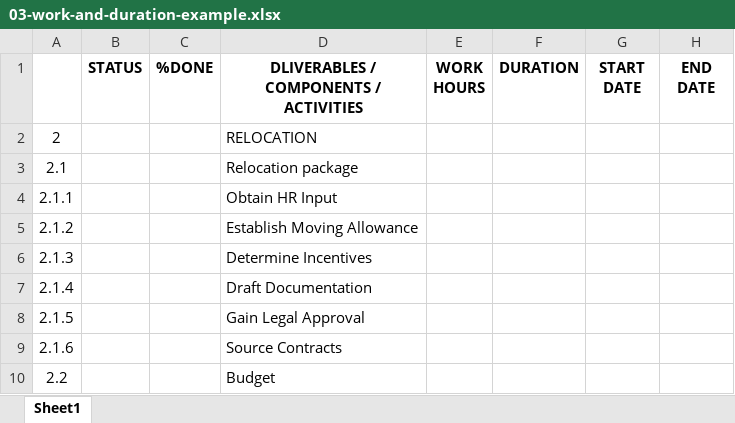
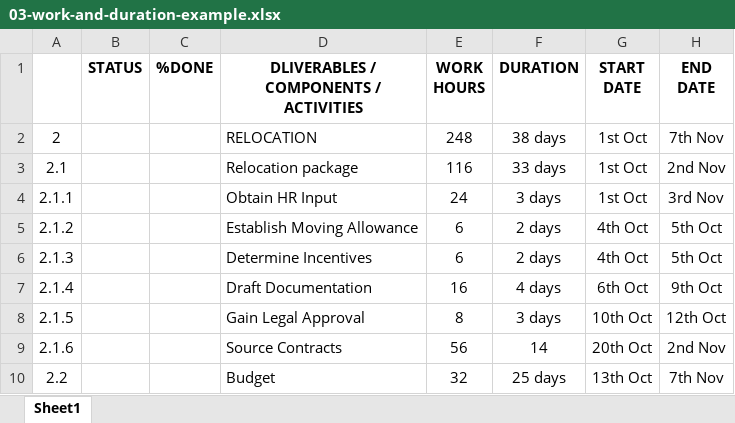
Before and after one commit to xuyuji9000/miscellaneous-playground, an Excel workbook: 03-project-management-playground/01-PMFUPM/Chapter04-Planning/02-create-a-project-schedule/03-work-and-duration-example.xlsx, sheet Sheet1, drawn as a sheet; only a part is shown; values as stored, in another font and other column widths than the file's, no borders; the diff covers the shown part only; the diff names each change by its address in the sheet, - before the commit and + after, or states it on an @@ line.

Commit message:
#53 03-project-management-playground/01-PMFUPM/Chapter04-Planning/02-create-a-project-schedule/03-work-and-duration-example.xlsx filling in the missing Work hours, Duration, Start Date, End date

```diff
--- a/03-project-management-playground/01-PMFUPM/Chapter04-Planning/02-create-a-project-schedule/03-work-and-duration-example.xlsx (sheet Sheet1)
+++ b/03-project-management-playground/01-PMFUPM/Chapter04-Planning/02-create-a-project-schedule/03-work-and-duration-example.xlsx (sheet Sheet1)
-E2 (WORK HOURS): (empty)
+E2 (WORK HOURS): 248
-F2 (DURATION): (empty)
+F2 (DURATION): 38 days
-G2:G4 (START DATE): (empty)
+G2:G4 (START DATE): 1st Oct
-H2 (END DATE): (empty)
+H2 (END DATE): 7th Nov
-E3 (WORK HOURS): (empty)
+E3 (WORK HOURS): 116
-F3 (DURATION): (empty)
+F3 (DURATION): 33 days
-H3 (END DATE): (empty)
+H3 (END DATE): 2nd Nov
-E4 (WORK HOURS): (empty)
+E4 (WORK HOURS): 24
-F4 (DURATION): (empty)
+F4 (DURATION): 3 days
-H4 (END DATE): (empty)
+H4 (END DATE): 3rd Nov
-E5:E6 (WORK HOURS): (empty)
+E5:E6 (WORK HOURS): 6
-F5:F6 (DURATION): (empty)
+F5:F6 (DURATION): 2 days
-G5:G6 (START DATE): (empty)
+G5:G6 (START DATE): 4th Oct
-H5:H6 (END DATE): (empty)
+H5:H6 (END DATE): 5th Oct
-E7 (WORK HOURS): (empty)
+E7 (WORK HOURS): 16
-F7 (DURATION): (empty)
+F7 (DURATION): 4 days
-G7 (START DATE): (empty)
+G7 (START DATE): 6th Oct
-H7 (END DATE): (empty)
+H7 (END DATE): 9th Oct
-E8 (WORK HOURS): (empty)
+E8 (WORK HOURS): 8
-F8 (DURATION): (empty)
+F8 (DURATION): 3 days
-G8 (START DATE): (empty)
+G8 (START DATE): 10th Oct
-H8 (END DATE): (empty)
+H8 (END DATE): 12th Oct
-E9 (WORK HOURS): (empty)
+E9 (WORK HOURS): 56
-F9 (DURATION): (empty)
+F9 (DURATION): 14
-G9 (START DATE): (empty)
+G9 (START DATE): 20th Oct
-H9 (END DATE): (empty)
+H9 (END DATE): 2nd Nov
-E10 (WORK HOURS): (empty)
+E10 (WORK HOURS): 32
-F10 (DURATION): (empty)
+F10 (DURATION): 25 days
-G10 (START DATE): (empty)
+G10 (START DATE): 13th Oct
-H10 (END DATE): (empty)
+H10 (END DATE): 7th Nov
```
Also changed, not shown: 40 edited cells elsewhere in this sheet.
